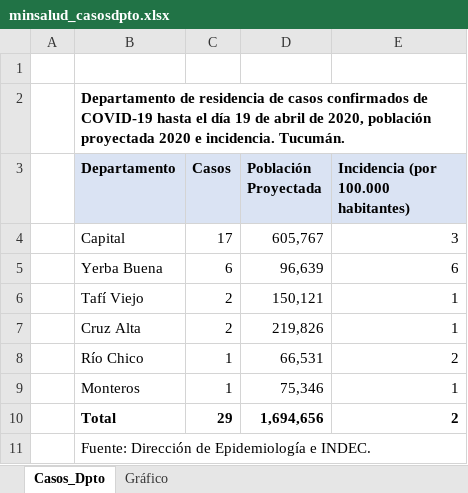
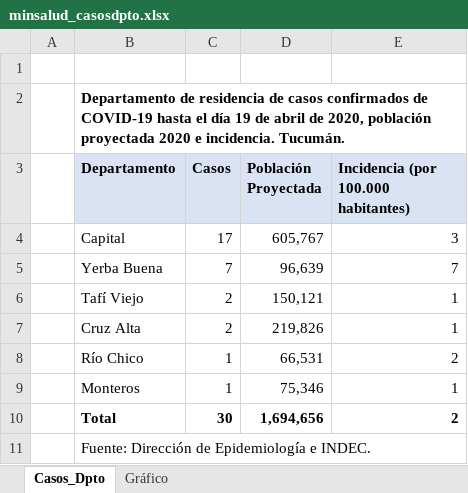
Before and after one commit to GIBD/covid, an Excel workbook: data/minsalud_casosdpto.xlsx, sheet Casos_Dpto, drawn as a sheet; values as stored, in another font and other column widths than the file's, no borders; the diff names each change by its address in the sheet, - before the commit and + after, or states it on an @@ line.

```diff
--- a/data/minsalud_casosdpto.xlsx (sheet Casos_Dpto)
+++ b/data/minsalud_casosdpto.xlsx (sheet Casos_Dpto)
-C5 (Casos): 6
+C5 (Casos): 7
-E5: 6
+E5: 7
-C10 (Casos): 29
+C10 (Casos): 30
```
Also changed, not shown: charts or pictures, 4 other files.
